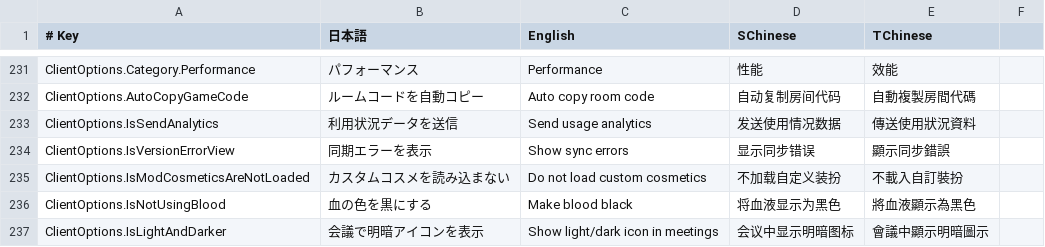
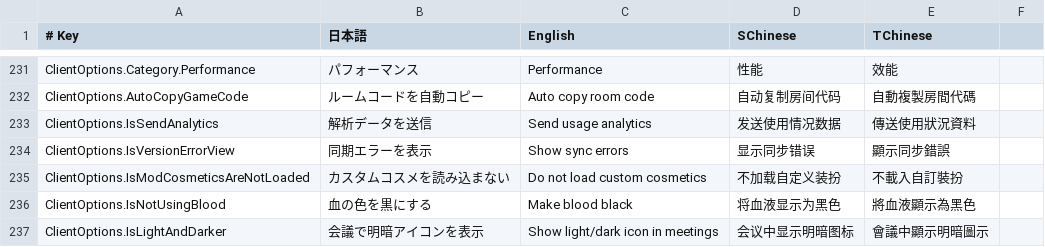
Before and after one commit to SuperNewRoles/SuperNewRoles, a CSV file: SuperNewRoles/Resources/TranslationData.csv, drawn as a sheet; only a part is shown, gaps mark what is left out.

```diff
--- a/SuperNewRoles/Resources/TranslationData.csv
+++ b/SuperNewRoles/Resources/TranslationData.csv
@@ -232,3 +232,3 @@ ClientOptions.Category.Performance,パフォーマンス,Performance,性能,效
 ClientOptions.AutoCopyGameCode,ルームコードを自動コピー,Auto copy room code,自动复制房间代码,自動複製房間代碼
-ClientOptions.IsSendAnalytics,利用状況データを送信,Send usage analytics,发送使用情况数据,傳送使用狀況資料
+ClientOptions.IsSendAnalytics,解析データを送信,Send usage analytics,发送使用情况数据,傳送使用狀況資料
 ClientOptions.IsVersionErrorView,同期エラーを表示,Show sync errors,显示同步错误,顯示同步錯誤
```
Also changed, not shown: 1 other file.
